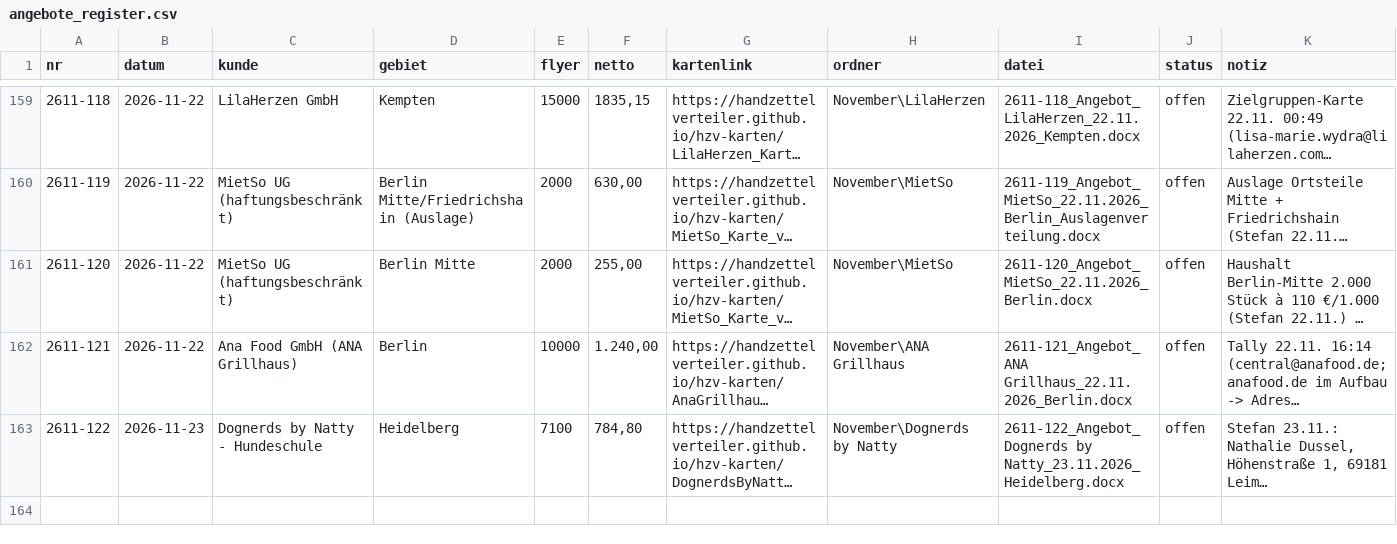
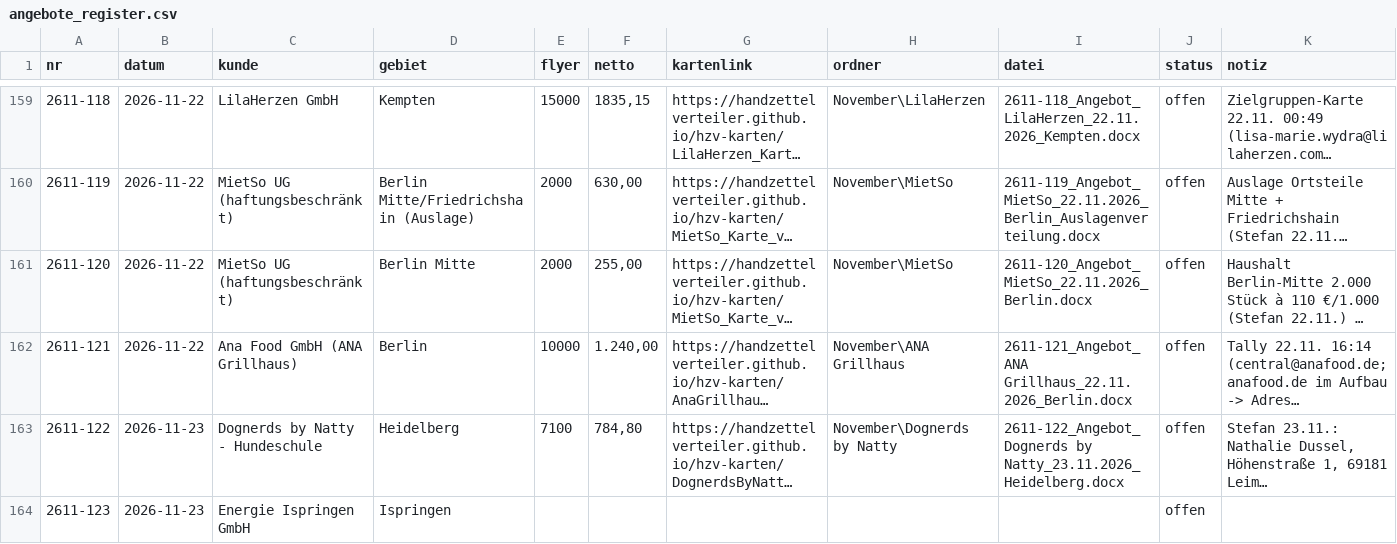
Before and after one commit to handzettelverteiler/hzv-karten, a CSV file: daten/angebote_register.csv, drawn as a sheet; only a part is shown, gaps mark what is left out; long unchanged cells end in …; the diff names each change by its address in the sheet, - before the commit and + after, or states it on an @@ line.

```diff
--- a/daten/angebote_register.csv
+++ b/daten/angebote_register.csv
+row 164: 2611-123 | 2026-11-23 | Energie Ispringen GmbH | Ispringen |  |  |  |  |  | offen
```
